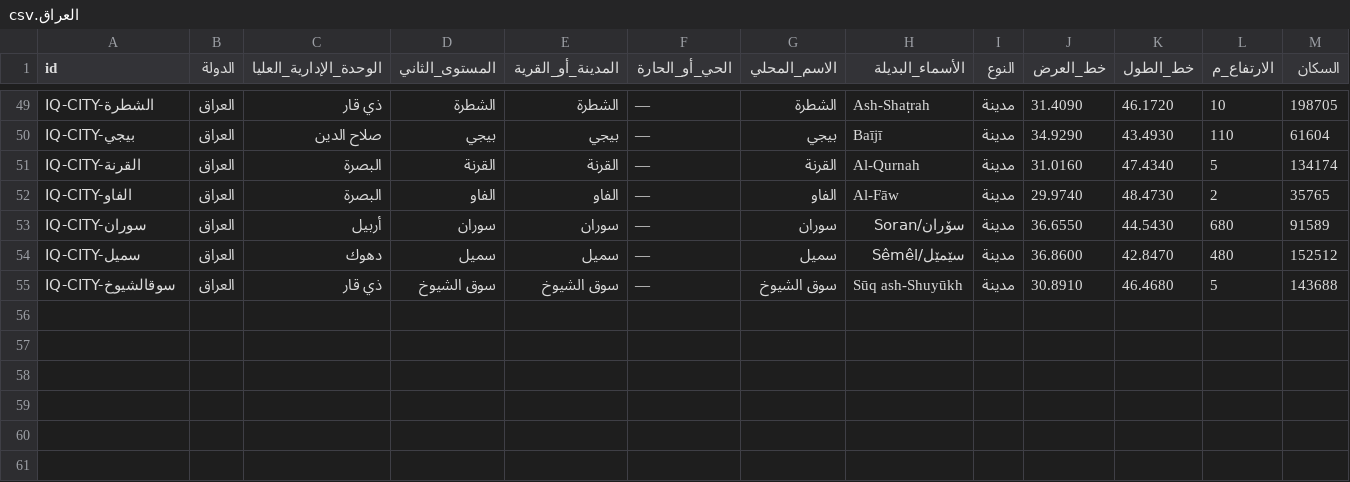
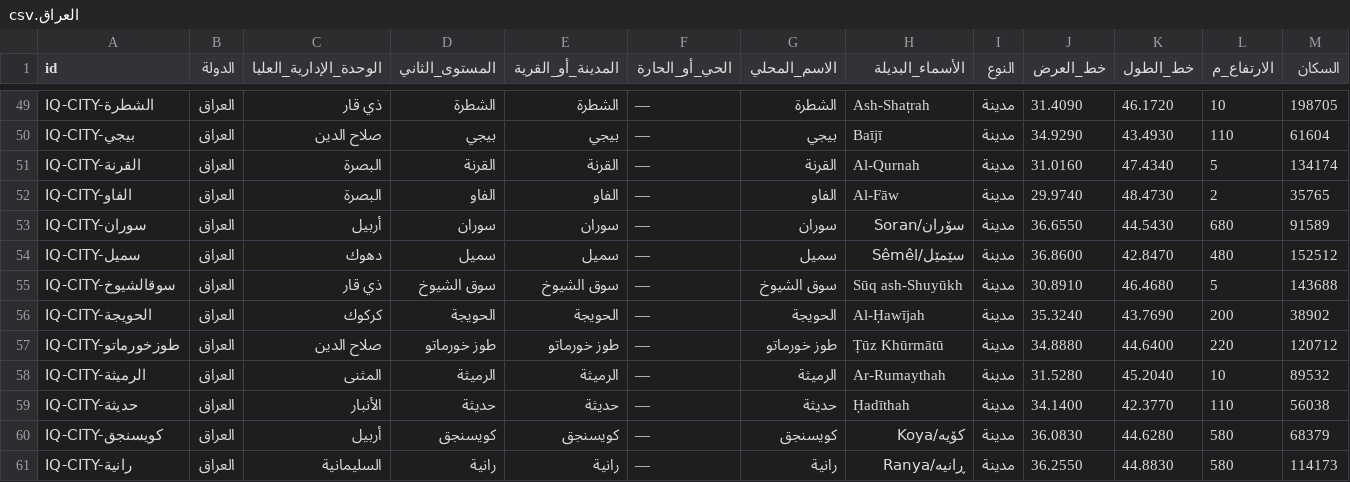
Before and after one commit to hishamalmushrea-cloud/arab, a CSV file: قاعدة_بيانات_الأماكن/العراق.csv, drawn as a sheet; only a part is shown, gaps mark what is left out; rows hold the shown columns only; the diff names each change by its address in the sheet, - before the commit and + after, or states it on an @@ line.

Commit message:
المرحلة الخامسة (العراق): الحويجة وطوز والرميثة وحديثة وكويسنجق ورانية
الحويجة في كركوك لا صلاح الدين؛ طوز في صلاح الدين لا كركوك؛ رانية في السليمانية لا أربيل.
تعداد 25 نوفمبر 2024.

Co-authored-by: arena-agent <297053741+arena-agent@users.noreply.github.com>

```diff
--- a/قاعدة_بيانات_الأماكن/العراق.csv
+++ b/قاعدة_بيانات_الأماكن/العراق.csv
+row 56: IQ-CITY-الحويجة | العراق | كركوك | الحويجة | الحويجة | — | الحويجة | Al-Ḥawījah | مدينة | 35.3240 | 43.7690 | 200 | 38902
+row 57: IQ-CITY-طوزخورماتو | العراق | صلاح الدين | طوز خورماتو | طوز خورماتو | — | طوز خورماتو | Ṭūz Khūrmātū | مدينة | 34.8880 | 44.6400 | 220 | 120712
+row 58: IQ-CITY-الرميثة | العراق | المثنى | الرميثة | الرميثة | — | الرميثة | Ar-Rumaythah | مدينة | 31.5280 | 45.2040 | 10 | 89532
+row 59: IQ-CITY-حديثة | العراق | الأنبار | حديثة | حديثة | — | حديثة | Ḥadīthah | مدينة | 34.1400 | 42.3770 | 110 | 56038
+row 60: IQ-CITY-كويسنجق | العراق | أربيل | كويسنجق | كويسنجق | — | كويسنجق | كۆیە/Koya | مدينة | 36.0830 | 44.6280 | 580 | 68379
+row 61: IQ-CITY-رانية | العراق | السليمانية | رانية | رانية | — | رانية | ڕانیە/Ranya | مدينة | 36.2550 | 44.8830 | 580 | 114173
```
Also changed, not shown: 9 other files.
